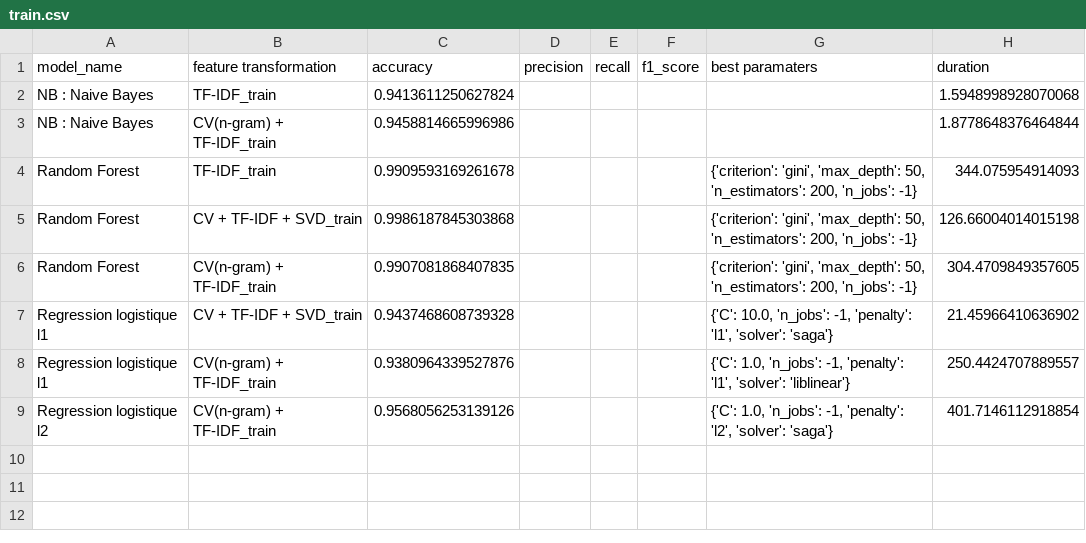
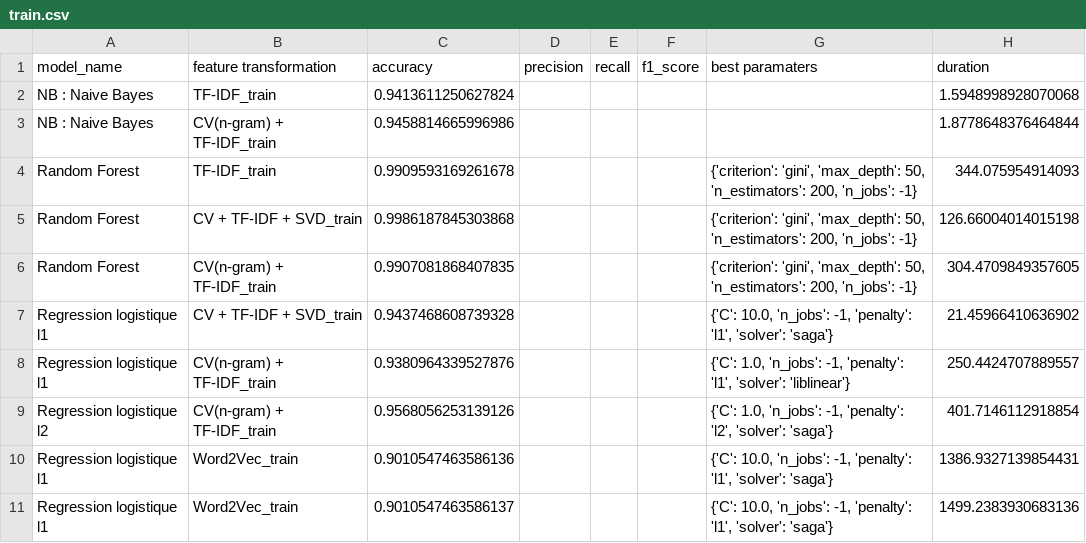
Before and after one commit to Nohossat/Comments-sentiment-analysis, a CSV file: metrics/train.csv, drawn as a sheet.

```diff
--- a/metrics/train.csv
+++ b/metrics/train.csv
@@ -9 +9,3 @@ Regression logistique l1,CV(n-gram) + TF-IDF_train,0.9380964339527876,,,,"{'C':
 Regression logistique l2,CV(n-gram) + TF-IDF_train,0.9568056253139126,,,,"{'C': 1.0, 'n_jobs': -1, 'penalty': 'l2', 'solver': 'saga'}",401.7146112918854
+Regression logistique l1,Word2Vec_train,0.9010547463586136,,,,"{'C': 10.0, 'n_jobs': -1, 'penalty': 'l1', 'solver': 'saga'}",1386.9327139854431
+Regression logistique l1,Word2Vec_train,0.9010547463586137,,,,"{'C': 10.0, 'n_jobs': -1, 'penalty': 'l1', 'solver': 'saga'}",1499.2383930683136
```
Also changed, not shown: metrics/test.csv, 7 other files.
